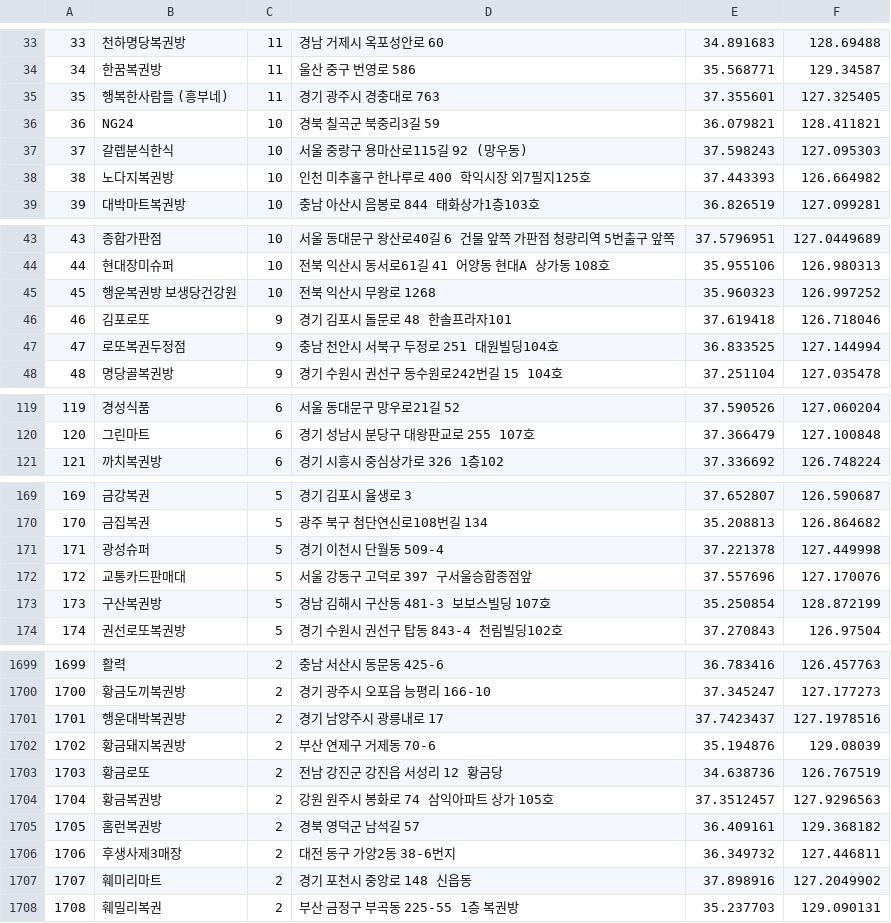
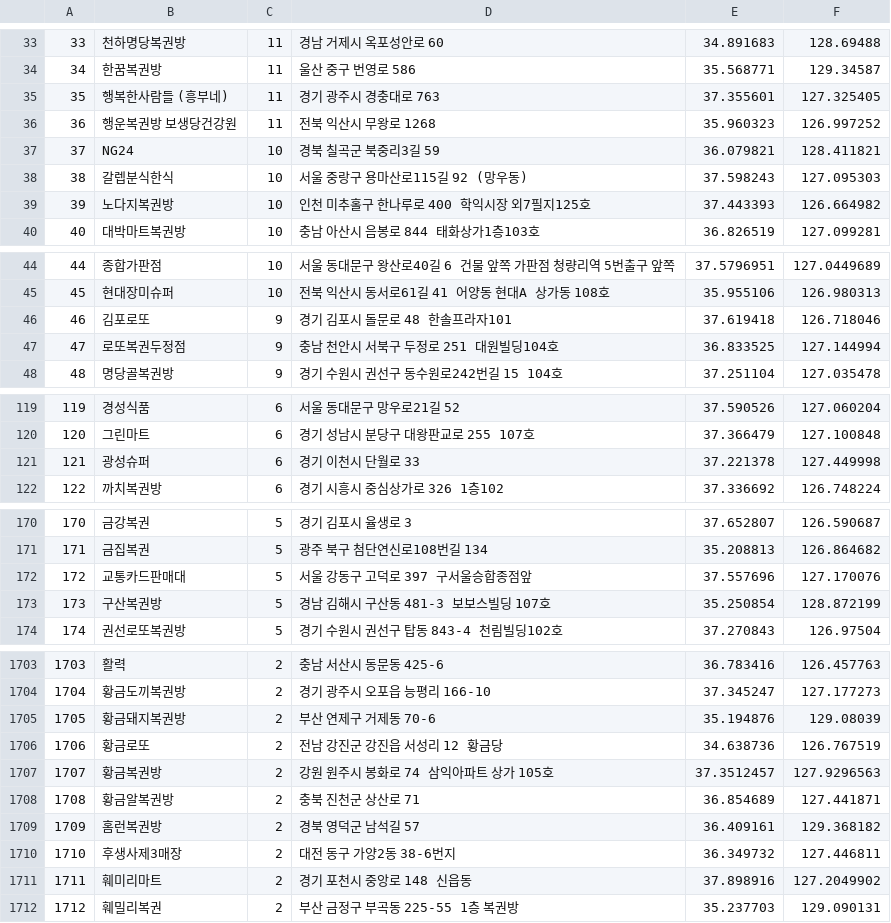
Before and after one commit to geojun01/lottodata, a CSV file: lotto_first_class_map.csv, drawn as a sheet; only a part is shown, gaps mark what is left out; removed rows and columns are numbered as before the commit, all else as after; the diff covers the shown part only; the diff names each change by its address in the sheet, - before the commit and + after, or states it on an @@ line.

Commit message:
Add files via upload

```diff
--- a/lotto_first_class_map.csv
+++ b/lotto_first_class_map.csv
+row 36: 36 | 행운복권방 보생당건강원 | 11 | 전북 익산시 무왕로 1268 | 35.960323 | 126.997252
@@ column A renumbered from row 37 down @@
-row 45: 45 | 행운복권방 보생당건강원 | 10 | 전북 익산시 무왕로 1268 | 35.960323 | 126.997252
+row 121: 121 | 광성슈퍼 | 6 | 경기 이천시 단월로 33 | 37.221378 | 127.449998
-row 171: 171 | 광성슈퍼 | 5 | 경기 이천시 단월동 509-4 | 37.221378 | 127.449998
@@ row 1701 moved to row 1658: 1658 @@
+row 1708: 1708 | 황금알복권방 | 2 | 충북 진천군 상산로 71 | 36.854689 | 127.441871
```
Also changed, not shown: 11 added rows and 7 removed rows elsewhere in this file.
